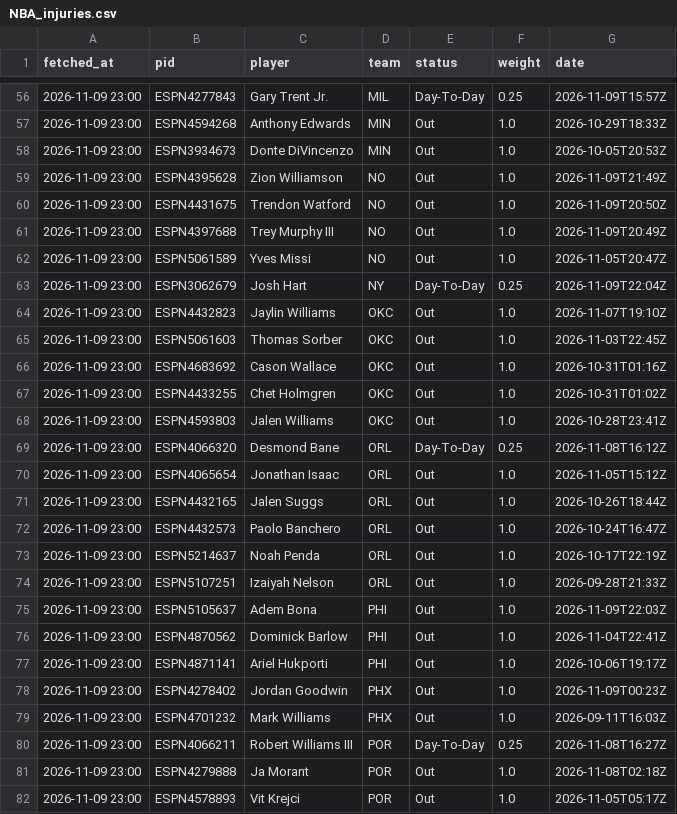
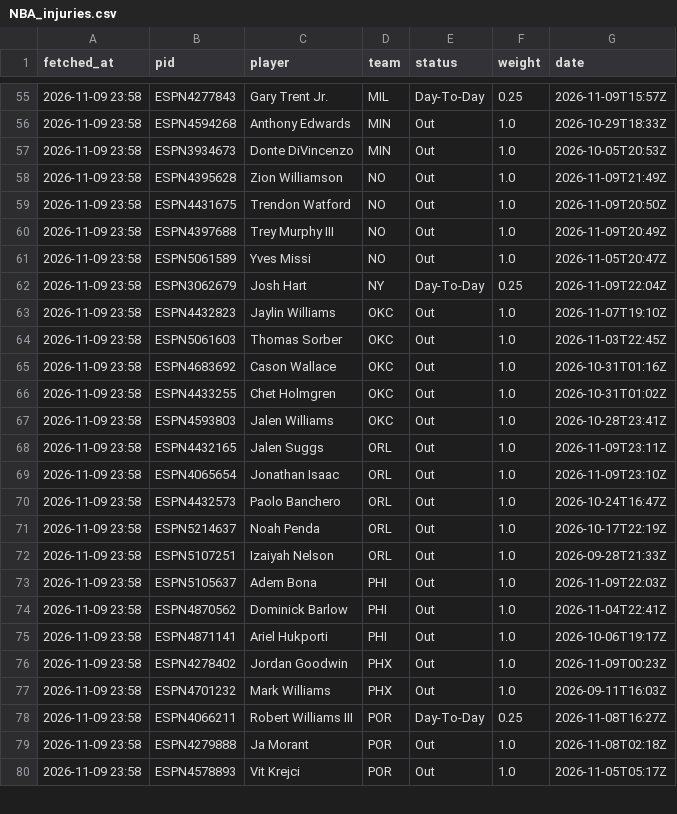
Before and after one commit to tsiamis3/o-dimarxos, a CSV file: data/raw/NBA_injuries.csv, drawn as a sheet; only a part is shown, gaps mark what is left out; the diff covers the shown part only.

```diff
--- a/data/raw/NBA_injuries.csv
+++ b/data/raw/NBA_injuries.csv
@@ -56,27 +55,26 @@ fetched_at,pid,player,team,status,weight,date
-2026-11-09 23:00,ESPN4277843,Gary Trent Jr.,MIL,Day-To-Day,0.25,2026-11-09T15:57Z
-2026-11-09 23:00,ESPN4594268,Anthony Edwards,MIN,Out,1.0,2026-10-29T18:33Z
-2026-11-09 23:00,ESPN3934673,Donte DiVincenzo,MIN,Out,1.0,2026-10-05T20:53Z
-2026-11-09 23:00,ESPN4395628,Zion Williamson,NO,Out,1.0,2026-11-09T21:49Z
-2026-11-09 23:00,ESPN4431675,Trendon Watford,NO,Out,1.0,2026-11-09T20:50Z
-2026-11-09 23:00,ESPN4397688,Trey Murphy III,NO,Out,1.0,2026-11-09T20:49Z
-2026-11-09 23:00,ESPN5061589,Yves Missi,NO,Out,1.0,2026-11-05T20:47Z
-2026-11-09 23:00,ESPN3062679,Josh Hart,NY,Day-To-Day,0.25,2026-11-09T22:04Z
-2026-11-09 23:00,ESPN4432823,Jaylin Williams,OKC,Out,1.0,2026-11-07T19:10Z
-2026-11-09 23:00,ESPN5061603,Thomas Sorber,OKC,Out,1.0,2026-11-03T22:45Z
-2026-11-09 23:00,ESPN4683692,Cason Wallace,OKC,Out,1.0,2026-10-31T01:16Z
-2026-11-09 23:00,ESPN4433255,Chet Holmgren,OKC,Out,1.0,2026-10-31T01:02Z
-2026-11-09 23:00,ESPN4593803,Jalen Williams,OKC,Out,1.0,2026-10-28T23:41Z
-2026-11-09 23:00,ESPN4066320,Desmond Bane,ORL,Day-To-Day,0.25,2026-11-08T16:12Z
-2026-11-09 23:00,ESPN4065654,Jonathan Isaac,ORL,Out,1.0,2026-11-05T15:12Z
-2026-11-09 23:00,ESPN4432165,Jalen Suggs,ORL,Out,1.0,2026-10-26T18:44Z
-2026-11-09 23:00,ESPN4432573,Paolo Banchero,ORL,Out,1.0,2026-10-24T16:47Z
-2026-11-09 23:00,ESPN5214637,Noah Penda,ORL,Out,1.0,2026-10-17T22:19Z
-2026-11-09 23:00,ESPN5107251,Izaiyah Nelson,ORL,Out,1.0,2026-09-28T21:33Z
-2026-11-09 23:00,ESPN5105637,Adem Bona,PHI,Out,1.0,2026-11-09T22:03Z
-2026-11-09 23:00,ESPN4870562,Dominick Barlow,PHI,Out,1.0,2026-11-04T22:41Z
-2026-11-09 23:00,ESPN4871141,Ariel Hukporti,PHI,Out,1.0,2026-10-06T19:17Z
-2026-11-09 23:00,ESPN4278402,Jordan Goodwin,PHX,Out,1.0,2026-11-09T00:23Z
-2026-11-09 23:00,ESPN4701232,Mark Williams,PHX,Out,1.0,2026-09-11T16:03Z
-2026-11-09 23:00,ESPN4066211,Robert Williams III,POR,Day-To-Day,0.25,2026-11-08T16:27Z
-2026-11-09 23:00,ESPN4279888,Ja Morant,POR,Out,1.0,2026-11-08T02:18Z
-2026-11-09 23:00,ESPN4578893,Vit Krejci,POR,Out,1.0,2026-11-05T05:17Z
+2026-11-09 23:58,ESPN4277843,Gary Trent Jr.,MIL,Day-To-Day,0.25,2026-11-09T15:57Z
+2026-11-09 23:58,ESPN4594268,Anthony Edwards,MIN,Out,1.0,2026-10-29T18:33Z
+2026-11-09 23:58,ESPN3934673,Donte DiVincenzo,MIN,Out,1.0,2026-10-05T20:53Z
+2026-11-09 23:58,ESPN4395628,Zion Williamson,NO,Out,1.0,2026-11-09T21:49Z
+2026-11-09 23:58,ESPN4431675,Trendon Watford,NO,Out,1.0,2026-11-09T20:50Z
+2026-11-09 23:58,ESPN4397688,Trey Murphy III,NO,Out,1.0,2026-11-09T20:49Z
+2026-11-09 23:58,ESPN5061589,Yves Missi,NO,Out,1.0,2026-11-05T20:47Z
+2026-11-09 23:58,ESPN3062679,Josh Hart,NY,Day-To-Day,0.25,2026-11-09T22:04Z
+2026-11-09 23:58,ESPN4432823,Jaylin Williams,OKC,Out,1.0,2026-11-07T19:10Z
+2026-11-09 23:58,ESPN5061603,Thomas Sorber,OKC,Out,1.0,2026-11-03T22:45Z
+2026-11-09 23:58,ESPN4683692,Cason Wallace,OKC,Out,1.0,2026-10-31T01:16Z
+2026-11-09 23:58,ESPN4433255,Chet Holmgren,OKC,Out,1.0,2026-10-31T01:02Z
+2026-11-09 23:58,ESPN4593803,Jalen Williams,OKC,Out,1.0,2026-10-28T23:41Z
+2026-11-09 23:58,ESPN4432165,Jalen Suggs,ORL,Out,1.0,2026-11-09T23:11Z
+2026-11-09 23:58,ESPN4065654,Jonathan Isaac,ORL,Out,1.0,2026-11-09T23:10Z
+2026-11-09 23:58,ESPN4432573,Paolo Banchero,ORL,Out,1.0,2026-10-24T16:47Z
+2026-11-09 23:58,ESPN5214637,Noah Penda,ORL,Out,1.0,2026-10-17T22:19Z
+2026-11-09 23:58,ESPN5107251,Izaiyah Nelson,ORL,Out,1.0,2026-09-28T21:33Z
+2026-11-09 23:58,ESPN5105637,Adem Bona,PHI,Out,1.0,2026-11-09T22:03Z
+2026-11-09 23:58,ESPN4870562,Dominick Barlow,PHI,Out,1.0,2026-11-04T22:41Z
+2026-11-09 23:58,ESPN4871141,Ariel Hukporti,PHI,Out,1.0,2026-10-06T19:17Z
+2026-11-09 23:58,ESPN4278402,Jordan Goodwin,PHX,Out,1.0,2026-11-09T00:23Z
+2026-11-09 23:58,ESPN4701232,Mark Williams,PHX,Out,1.0,2026-09-11T16:03Z
+2026-11-09 23:58,ESPN4066211,Robert Williams III,POR,Day-To-Day,0.25,2026-11-08T16:27Z
+2026-11-09 23:58,ESPN4279888,Ja Morant,POR,Out,1.0,2026-11-08T02:18Z
+2026-11-09 23:58,ESPN4578893,Vit Krejci,POR,Out,1.0,2026-11-05T05:17Z
```
Also changed, not shown: 2 added rows, 4 removed rows and 84 edited cells elsewhere in this file, data/predictions/E_edge.csv, data/predictions/GBL_edge.csv, 4 other files.
